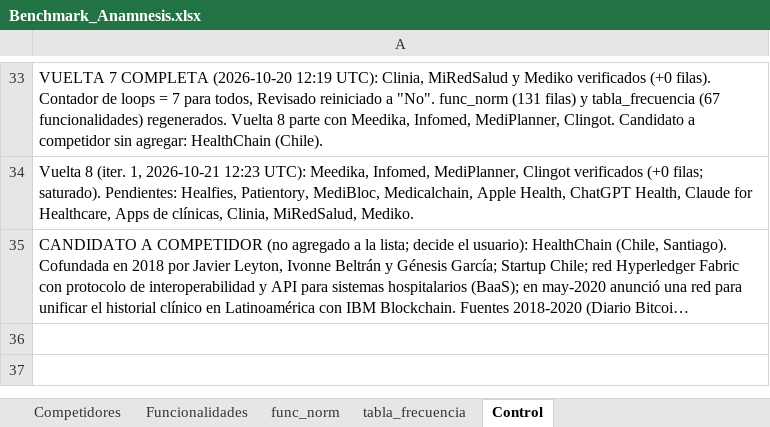
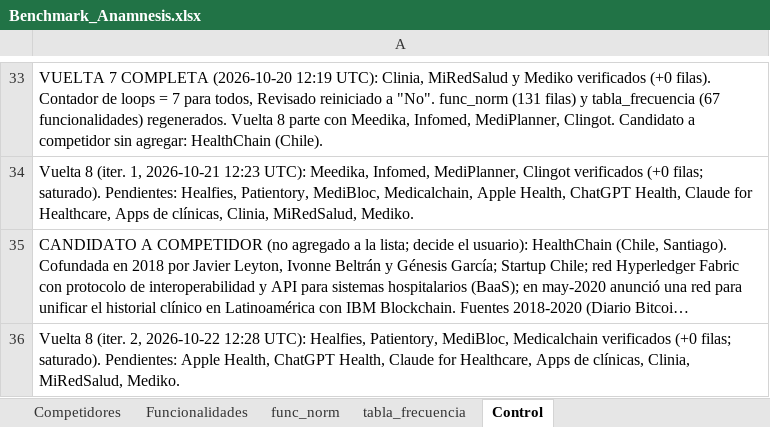
Before and after one commit to sdelafuenteb/Anamnesis, an Excel workbook: Outputs/Benchmark_Anamnesis.xlsx, sheet Control, drawn as a sheet; only a part is shown, gaps mark what is left out; long unchanged cells end in …; values as stored, in another font and other column widths than the file's, no borders; the diff names each change by its address in the sheet, - before the commit and + after, or states it on an @@ line.

```diff
--- a/Outputs/Benchmark_Anamnesis.xlsx (sheet Control)
+++ b/Outputs/Benchmark_Anamnesis.xlsx (sheet Control)
+row 36: Vuelta 8 (iter. 2, 2026-10-22 12:28 UTC): Healfies, Patientory, MediBloc, Medicalchain verificados (+0 filas; saturado). Pendientes: Apple Health, ChatGPT Health, Claude for Healthcare, Apps de clínicas, Clinia, MiRedSalud, Mediko.
```
Also changed, not shown: sheet Competidores.
